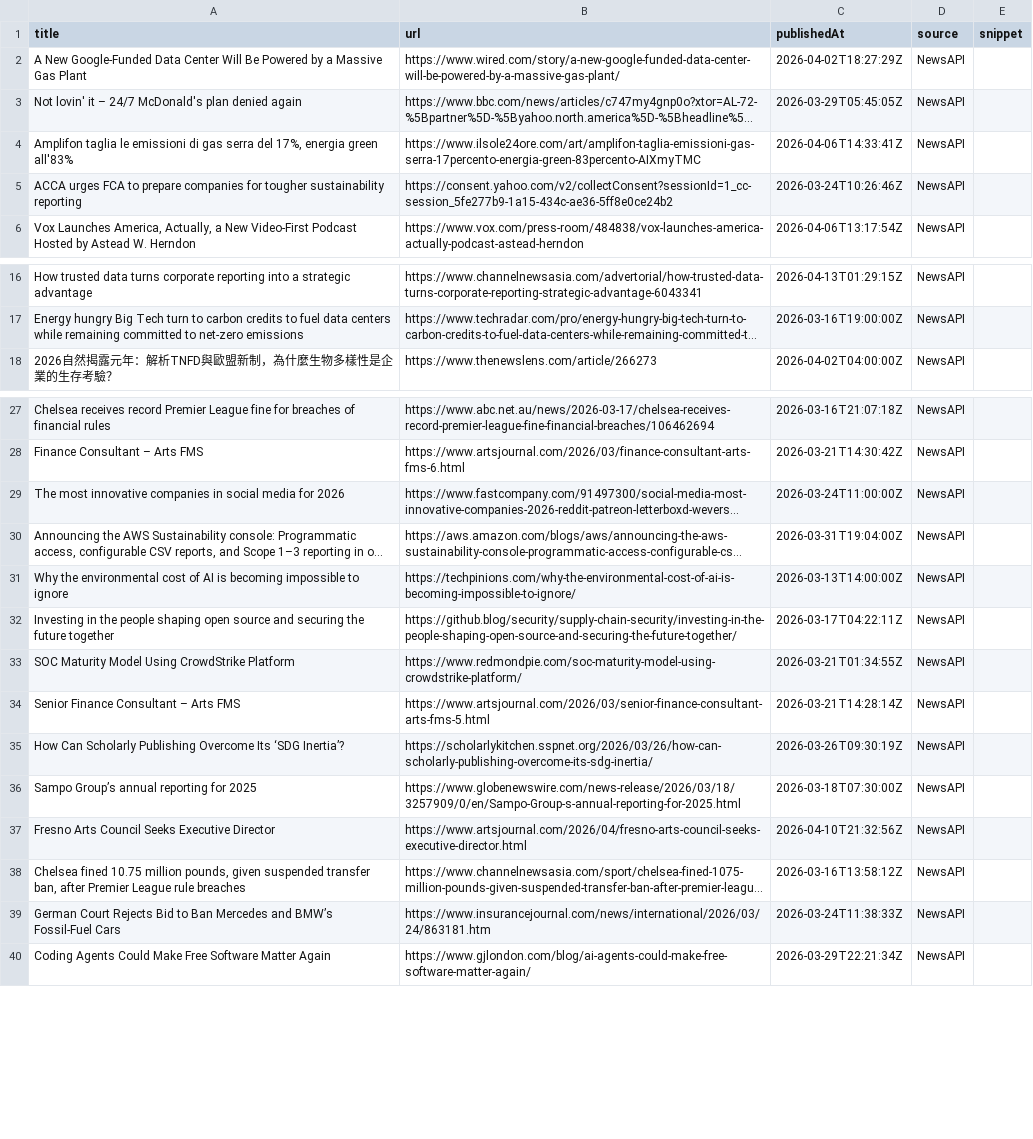
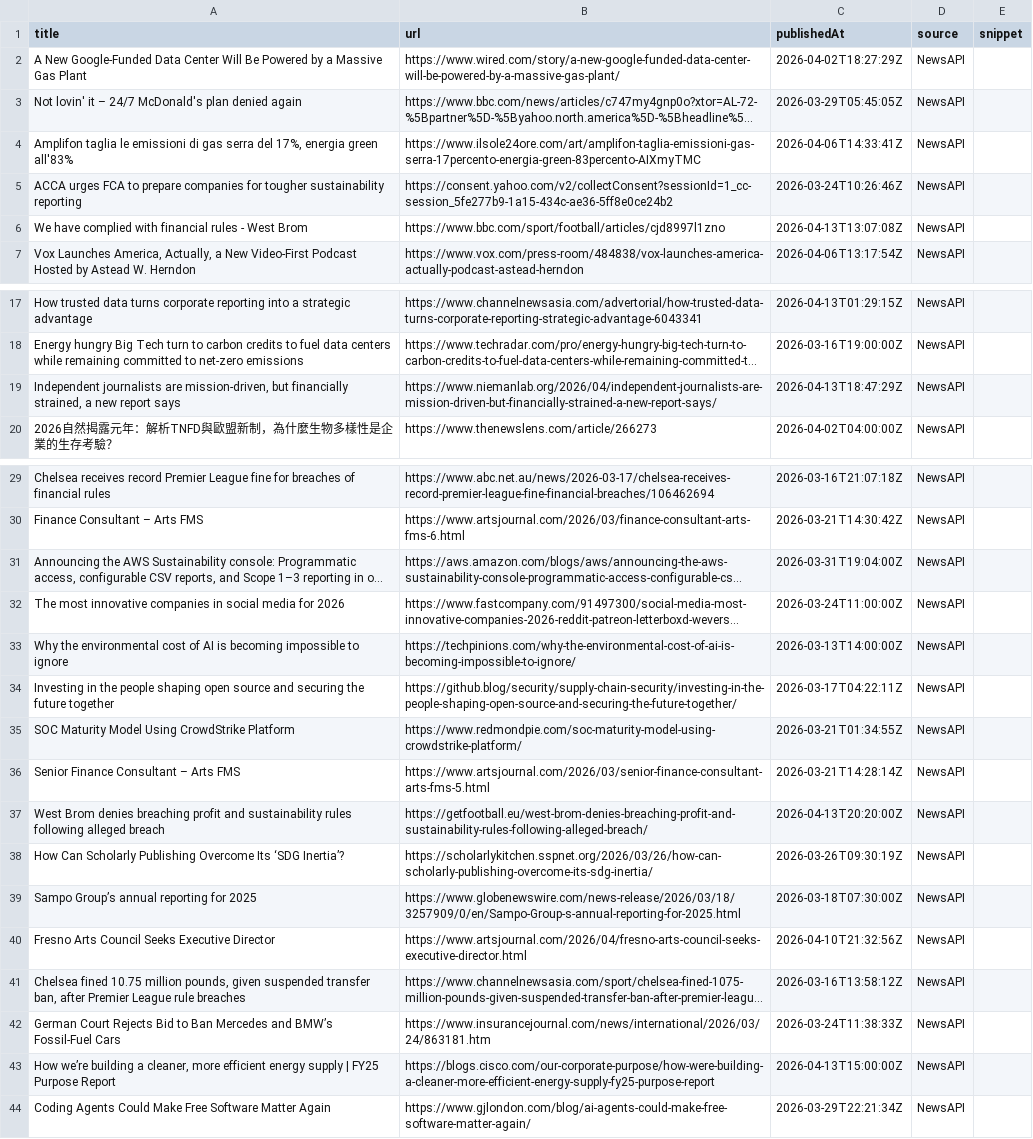
Before and after one commit to media-stack/gb2b-lead-finder, a CSV file: gb2b_leads.csv, drawn as a sheet; only a part is shown, gaps mark what is left out; long unchanged cells end in …; the diff covers the shown part only; the diff names each change by its address in the sheet, - before the commit and + after, or states it on an @@ line.

```diff
--- a/gb2b_leads.csv
+++ b/gb2b_leads.csv
+row 6: We have complied with financial rules - West Brom | https://www.bbc.com/sport/football/articles/cjd8997l1zno | 2026-04-13T13:07:08Z | NewsAPI
+row 19: Independent journalists are mission-driven, but financially strained, a new report says | https://www.niemanlab.org/2026/04/independent-journalists-are-mission-driven-but-financially-strained-a-new-report-says/ | 2026-04-13T18:47:29Z | NewsAPI
@@ row 30 moved to row 31: Announcing the AWS Sustainability consol… @@
+row 37: West Brom denies breaching profit and sustainability rules following alleged breach | https://getfootball.eu/west-brom-denies-breaching-profit-and-sustainability-rules-following-alleged-breach/ | 2026-04-13T20:20:00Z | NewsAPI
+row 43: How we’re building a cleaner, more efficient energy supply | FY25 Purpose Report | https://blogs.cisco.com/our-corporate-purpose/how-were-building-a-cleaner-more-efficient-energy-supply-fy25-purpose-report | 2026-04-13T15:00:00Z | NewsAPI
```
Also changed, not shown: 3 added rows, 7 removed rows, 4 moved rows and 3 edited cells elsewhere in this file.
